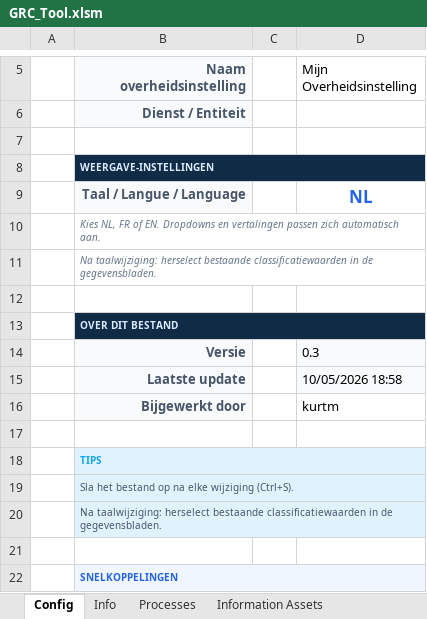
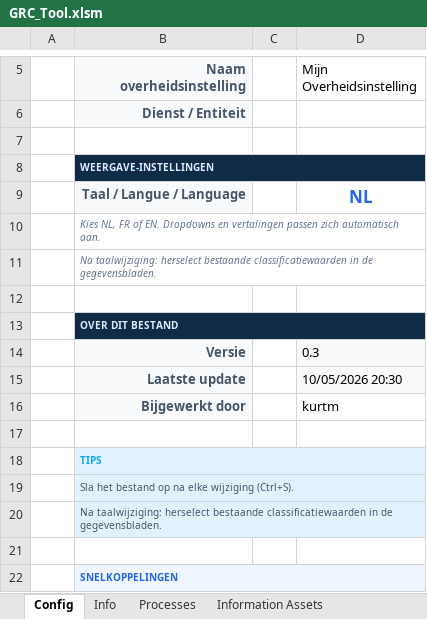
Before and after one commit to kurt253/GRC-0.0, an Excel workbook: data/template/GRC_Tool.xlsm, sheet Config, drawn as a sheet; only a part is shown, gaps mark what is left out; values as stored, in another font and other column widths than the file's, no borders; the diff names each change by its address in the sheet, - before the commit and + after, or states it on an @@ line.

```diff
--- a/data/template/GRC_Tool.xlsm (sheet Config)
+++ b/data/template/GRC_Tool.xlsm (sheet Config)
-D15 (Mijn Overheidsinstelling): 10/05/2026 18:58
+D15 (Mijn Overheidsinstelling): 10/05/2026 20:30
```
Also changed, not shown: sheet Dependent Assets, sheet Processes, sheet Information Assets, other sheet tabs, charts or pictures, 2 other files.
